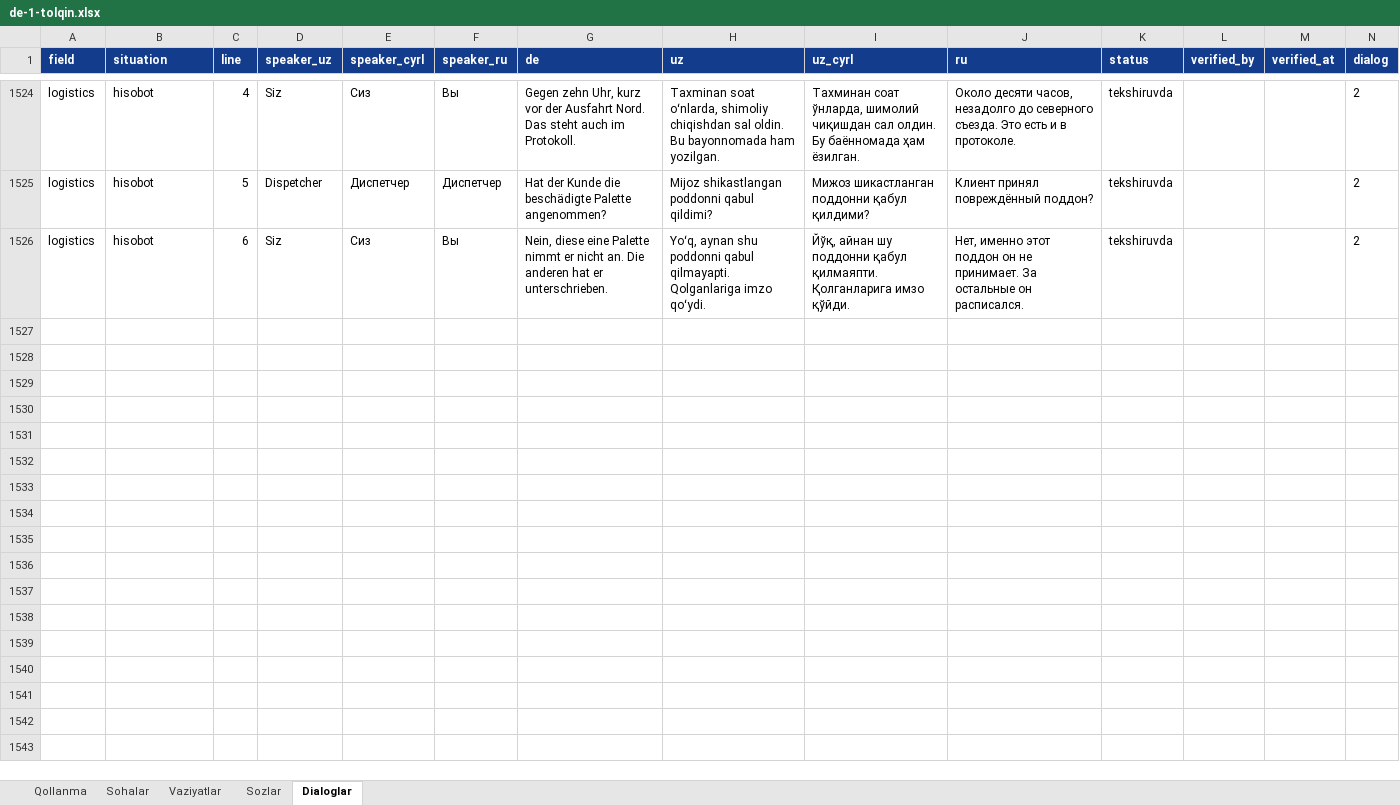
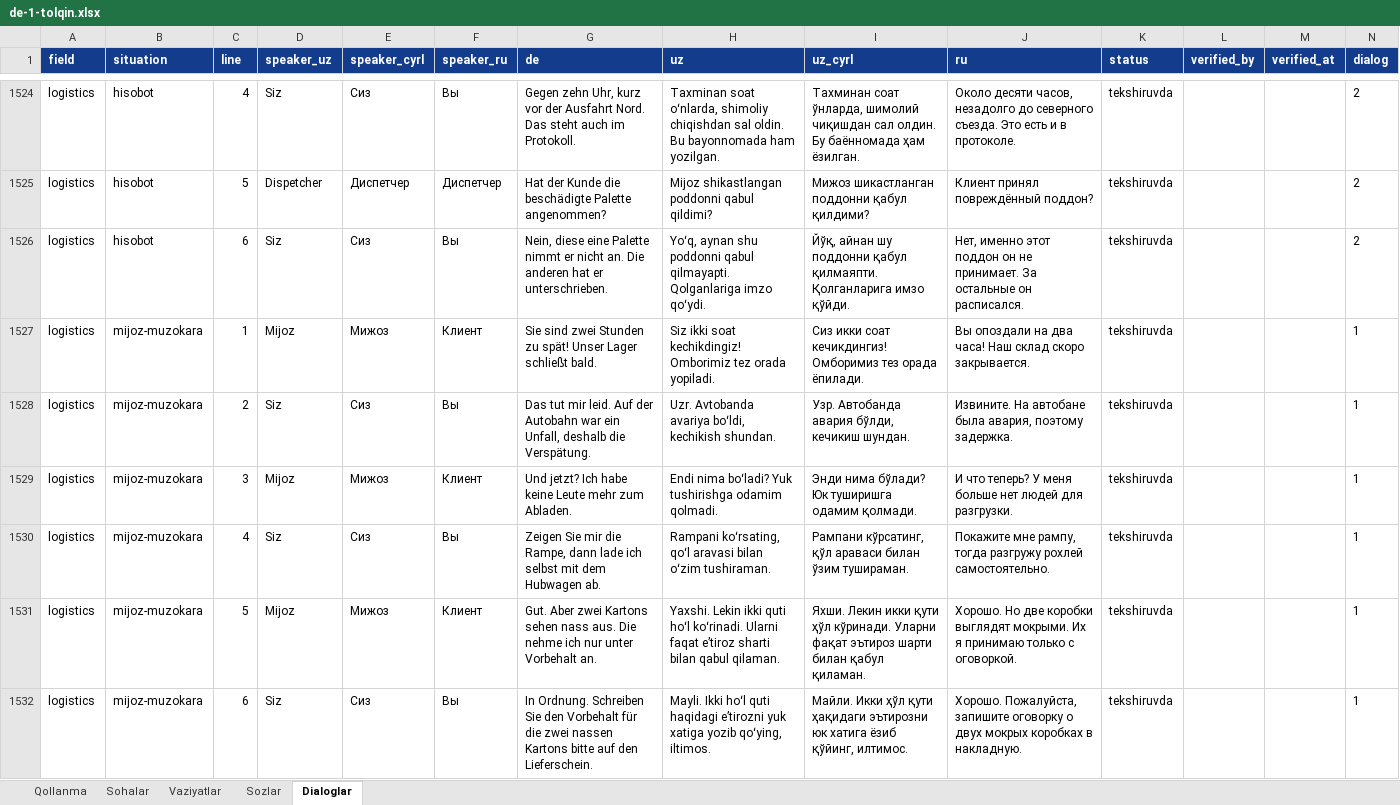
Before and after one commit to Jahon-gir/Qaldirgoch, an Excel workbook: docs/content/de-1-tolqin.xlsx, sheet Dialoglar, drawn as a sheet; only a part is shown, gaps mark what is left out; values as stored, in another font and other column widths than the file's, no borders; the diff names each change by its address in the sheet, - before the commit and + after, or states it on an @@ line.

```diff
--- a/docs/content/de-1-tolqin.xlsx (sheet Dialoglar)
+++ b/docs/content/de-1-tolqin.xlsx (sheet Dialoglar)
+row 1527: logistics | mijoz-muzokara | 1 | Mijoz | Мижоз | Клиент | Sie sind zwei Stunden zu spät! Unser Lager schließt bald. | Siz ikki soat kechikdingiz! Omborimiz tez orada yopiladi. | Сиз икки соат кечикдингиз! Омборимиз тез орада ёпилади. | Вы опоздали на два часа! Наш склад скоро закрывается. | tekshiruvda |  |  | 1
+row 1528: logistics | mijoz-muzokara | 2 | Siz | Сиз | Вы | Das tut mir leid. Auf der Autobahn war ein Unfall, deshalb die Verspätung. | Uzr. Avtobanda avariya boʻldi, kechikish shundan. | Узр. Автобанда авария бўлди, кечикиш шундан. | Извините. На автобане была авария, поэтому задержка. | tekshiruvda |  |  | 1
+row 1529: logistics | mijoz-muzokara | 3 | Mijoz | Мижоз | Клиент | Und jetzt? Ich habe keine Leute mehr zum Abladen. | Endi nima boʻladi? Yuk tushirishga odamim qolmadi. | Энди нима бўлади? Юк туширишга одамим қолмади. | И что теперь? У меня больше нет людей для разгрузки. | tekshiruvda |  |  | 1
+row 1530: logistics | mijoz-muzokara | 4 | Siz | Сиз | Вы | Zeigen Sie mir die Rampe, dann lade ich selbst mit dem Hubwagen ab. | Rampani koʻrsating, qoʻl aravasi bilan oʻzim tushiraman. | Рампани кўрсатинг, қўл араваси билан ўзим тушираман. | Покажите мне рампу, тогда разгружу рохлей самостоятельно. | tekshiruvda |  |  | 1
+row 1531: logistics | mijoz-muzokara | 5 | Mijoz | Мижоз | Клиент | Gut. Aber zwei Kartons sehen nass aus. Die nehme ich nur unter Vorbehalt an. | Yaxshi. Lekin ikki quti hoʻl koʻrinadi. Ularni faqat eʼtiroz sharti bilan qabul qilaman. | Яхши. Лекин икки қути ҳўл кўринади. Уларни фақат эътироз шарти билан қабул қиламан. | Хорошо. Но две коробки выглядят мокрыми. Их я принимаю только с оговоркой. | tekshiruvda |  |  | 1
+row 1532: logistics | mijoz-muzokara | 6 | Siz | Сиз | Вы | In Ordnung. Schreiben Sie den Vorbehalt für die zwei nassen Kartons bitte auf den Lieferschein. | Mayli. Ikki hoʻl quti haqidagi eʼtirozni yuk xatiga yozib qoʻying, iltimos. | Майли. Икки ҳўл қути ҳақидаги эътирозни юк хатига ёзиб қўйинг, илтимос. | Хорошо. Пожалуйста, запишите оговорку о двух мокрых коробках в накладную. | tekshiruvda |  |  | 1
```
Also changed, not shown: sheet Sozlar, sheet Vaziyatlar, 5 other files.
